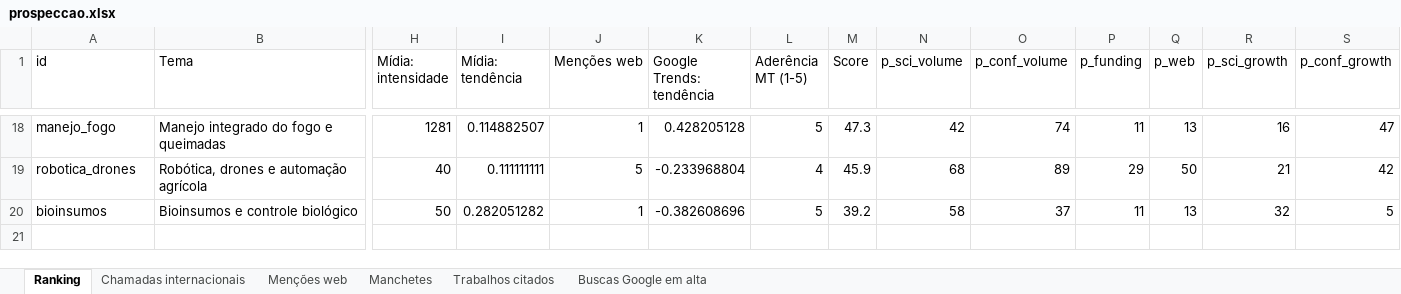
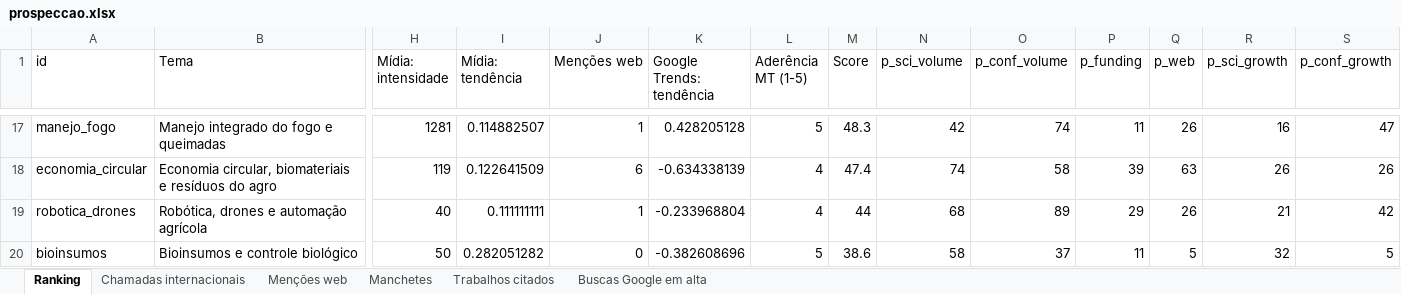
Before and after one commit to AVerz26/prospeccao-fomento, an Excel workbook: resultados/2026-10-19/prospeccao.xlsx, sheet Ranking, drawn as a sheet; only a part is shown, gaps mark what is left out; values as stored, in another font and other column widths than the file's, no borders; addresses are those after the commit; rows hold the shown columns only; the diff covers the shown part only; the diff names each change by its address in the sheet, - before the commit and + after, or states it on an @@ line.

```diff
--- a/resultados/2026-10-19/prospeccao.xlsx (sheet Ranking)
+++ b/resultados/2026-10-19/prospeccao.xlsx (sheet Ranking)
-M17 (Score): 47.3
+M17 (Score): 48.3
-Q17 (p_web): 13
+Q17 (p_web): 26
+row 18: economia_circular | Economia circular, biomateriais e resíduos do agro | 119 | 0.122641509 | 6 | -0.634338139 | 4 | 47.4 | 74 | 58 | 39 | 63 | 26 | 26
-J19 (Menções web): 5
+J19 (Menções web): 1
-M19 (Score): 45.9
+M19 (Score): 44
-Q19 (p_web): 50
+Q19 (p_web): 26
-J20 (Menções web): 1
+J20 (Menções web): 0
-M20 (Score): 39.2
+M20 (Score): 38.6
-Q20 (p_web): 13
+Q20 (p_web): 5
```
Also changed, not shown: 4 added rows, 5 removed rows and 26 edited cells elsewhere in this sheet, sheet Menções web, 5 other files.
